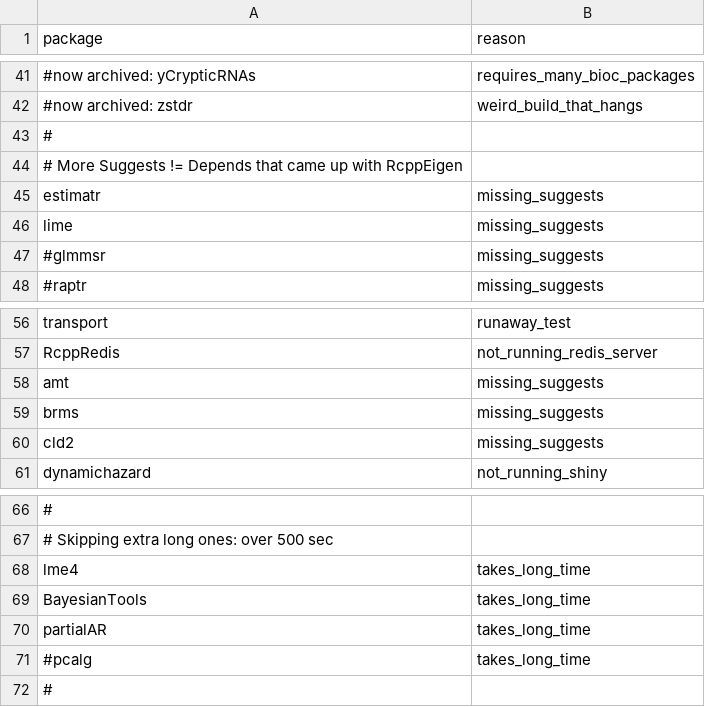
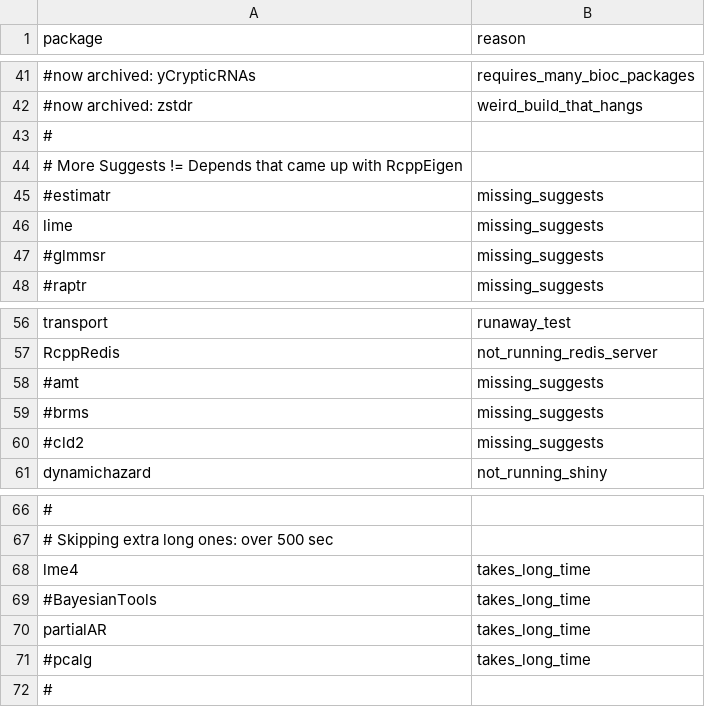
Before and after one commit to RcppCore/rcpp-logs, a CSV file: data/blacklist.csv, drawn as a sheet; only a part is shown, gaps mark what is left out; the diff names each change by its address in the sheet, - before the commit and + after, or states it on an @@ line.

Commit message:
slightly relaxed blacklist

```diff
--- a/data/blacklist.csv
+++ b/data/blacklist.csv
-A45 (package): estimatr
+A45 (package): #estimatr
-A58 (package): amt
+A58 (package): #amt
-A59 (package): brms
+A59 (package): #brms
-A60 (package): cld2
+A60 (package): #cld2
-A69 (package): BayesianTools
+A69 (package): #BayesianTools
```
